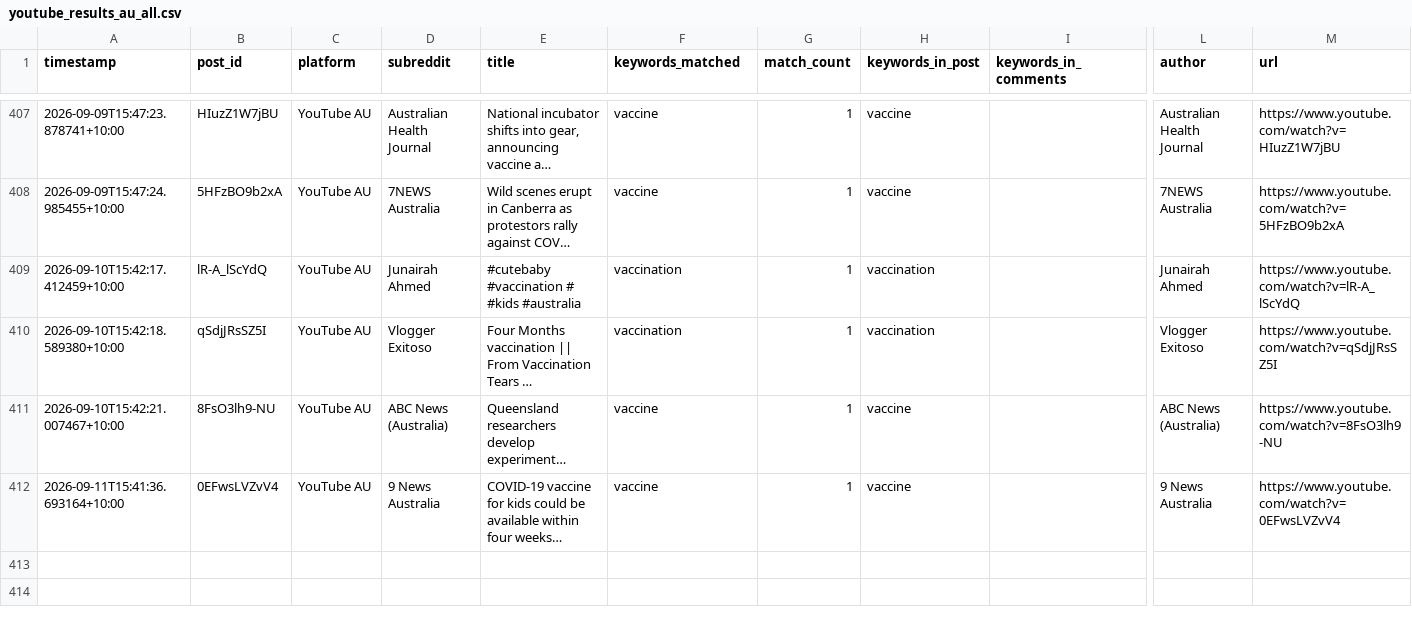
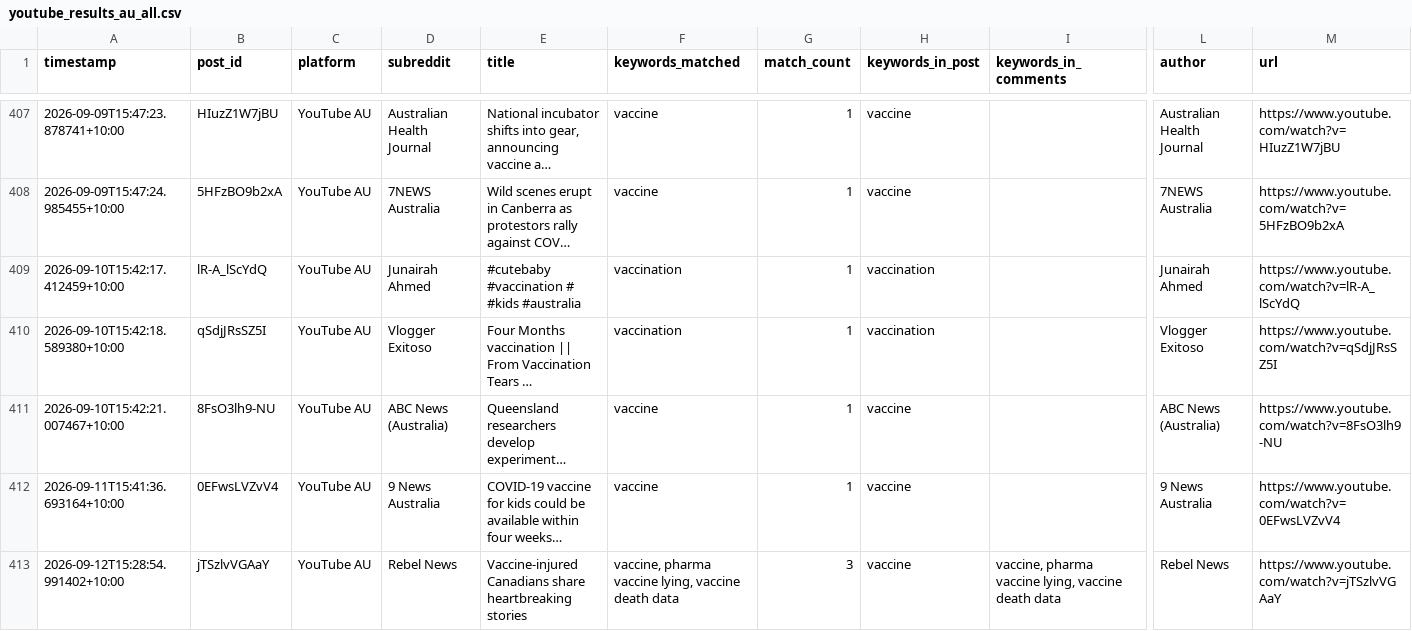
Before and after one commit to EP04/disinformation-tracker, a CSV file: youtube_results_au_all.csv, drawn as a sheet; only a part is shown, gaps mark what is left out; long unchanged cells end in …; rows hold the shown columns only; the diff names each change by its address in the sheet, - before the commit and + after, or states it on an @@ line.

```diff
--- a/youtube_results_au_all.csv
+++ b/youtube_results_au_all.csv
+row 413: 2026-09-12T15:28:54.991402+10:00 | jTSzlvVGAaY | YouTube AU | Rebel News | Vaccine-injured Canadians share heartbreaking stories | vaccine, pharma vaccine lying, vaccine death data | 3 | vaccine | vaccine, pharma vaccine lying, vaccine death data | Rebel News | https://www.youtube.com/watch?v=jTSzlvVGAaY
```
Also changed, not shown: 3 other files.
